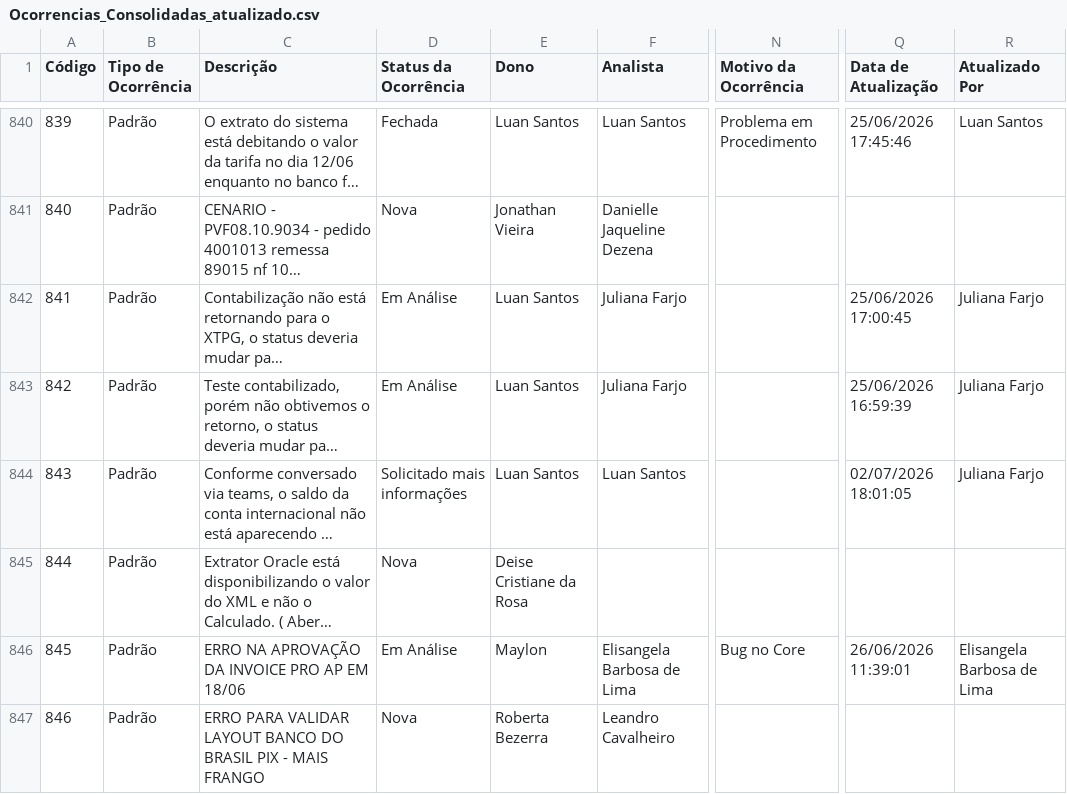
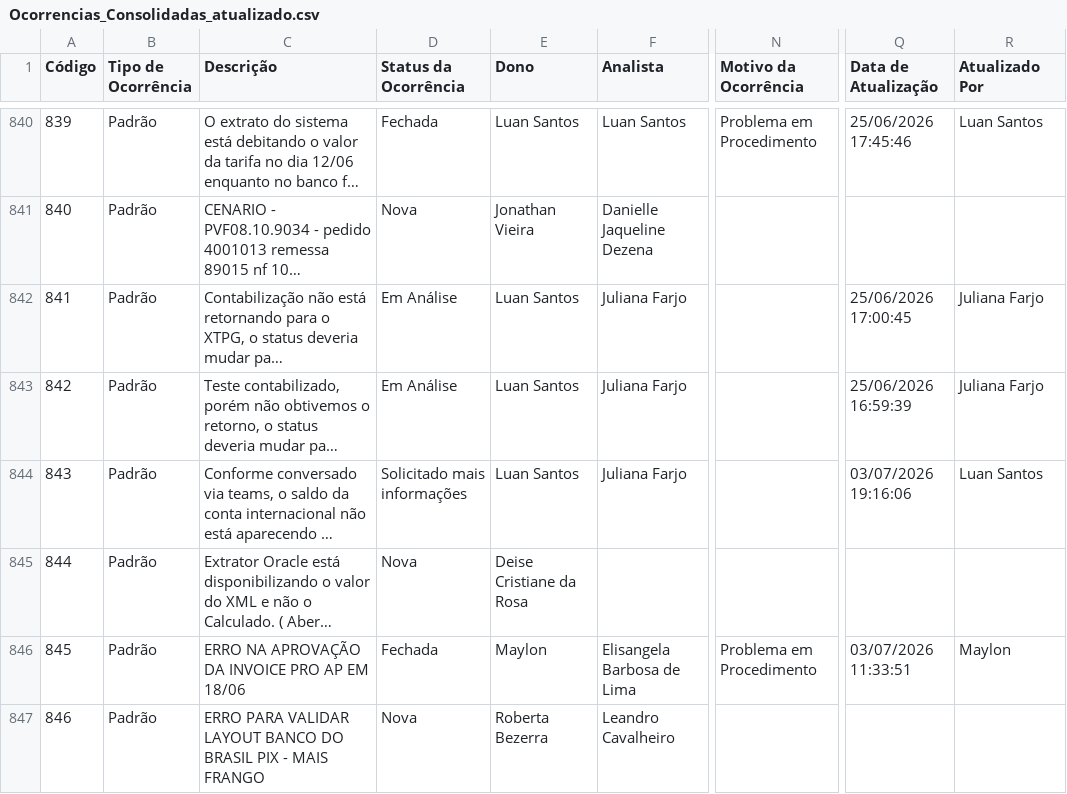
Before and after one commit to Josimesio/SIT_Conecta, a CSV file: output/Ocorrencias_Consolidadas_atualizado.csv, drawn as a sheet; only a part is shown, gaps mark what is left out; long unchanged cells end in …; the diff covers the shown part only; the diff names each change by its address in the sheet, - before the commit and + after, or states it on an @@ line.

Commit message:
Atualização 06.07.2026 08:30

```diff
--- a/output/Ocorrencias_Consolidadas_atualizado.csv
+++ b/output/Ocorrencias_Consolidadas_atualizado.csv
-F844 (Analista): Luan Santos
+F844 (Analista): Juliana Farjo
-Q844 (Data de Atualização): 02/07/2026 18:01:05
+Q844 (Data de Atualização): 03/07/2026 19:16:06
-R844 (Atualizado Por): Juliana Farjo
+R844 (Atualizado Por): Luan Santos
-D846 (Status da Ocorrência): Em Análise
+D846 (Status da Ocorrência): Fechada
-N846 (Motivo da Ocorrência): Bug no Core
+N846 (Motivo da Ocorrência): Problema em Procedimento
-Q846 (Data de Atualização): 26/06/2026 11:39:01
+Q846 (Data de Atualização): 03/07/2026 11:33:51
-R846 (Atualizado Por): Elisangela Barbosa de Lima
+R846 (Atualizado Por): Maylon
```
Also changed, not shown: 1 added row and 32 edited cells elsewhere in this file, 2 other files.
